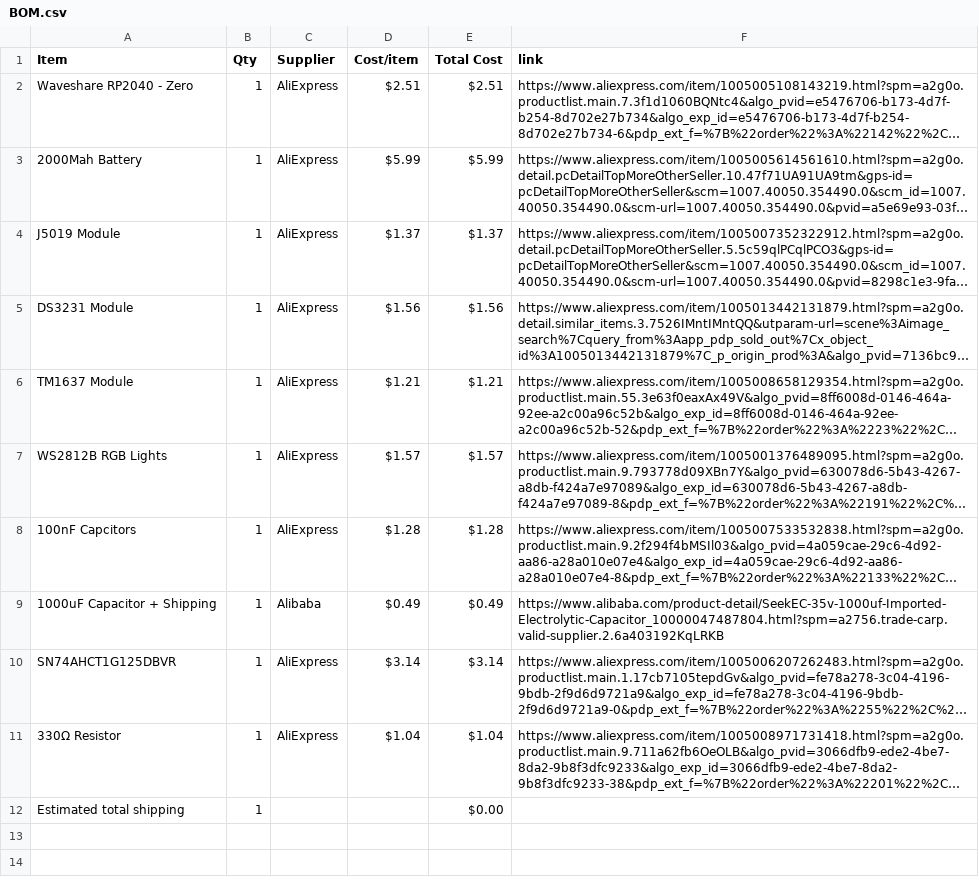
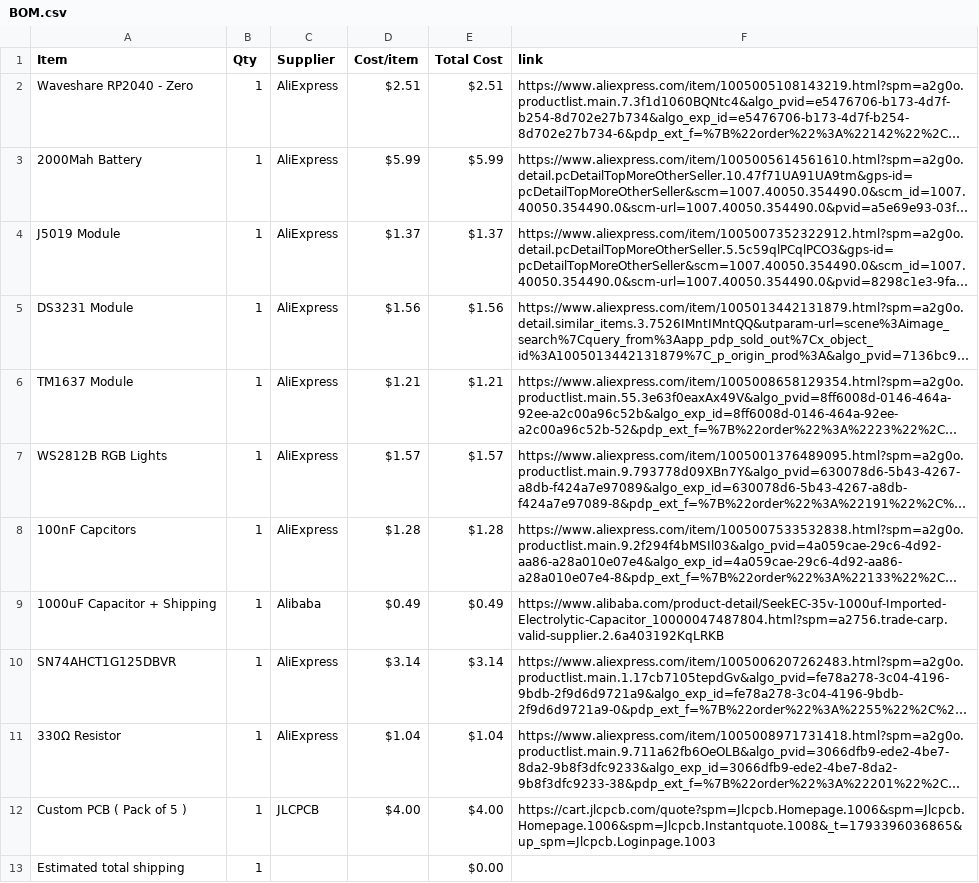
Before and after one commit to Cryptoblade9623/Digital-Clock, a CSV file: BOM.csv, drawn as a sheet; long unchanged cells end in …; the diff names each change by its address in the sheet, - before the commit and + after, or states it on an @@ line.

Commit message:
Sync Digital Clock from Half Life

```diff
--- a/BOM.csv
+++ b/BOM.csv
+row 12: Custom PCB ( Pack of 5 ) | 1 | JLCPCB | $4.00 | $4.00 | https://cart.jlcpcb.com/quote?spm=Jlcpcb.Homepage.1006&spm=Jlcpcb.Homepage.1006&spm=Jlcpcb.Instantquote.1008&_t=1793396036865&up_spm=Jlcpcb.Loginpage.1003
```
